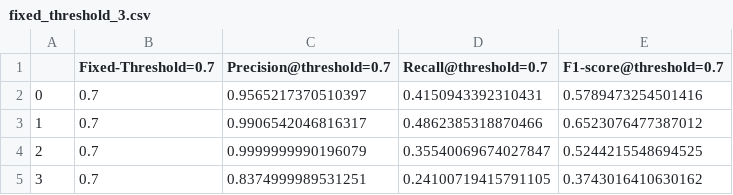
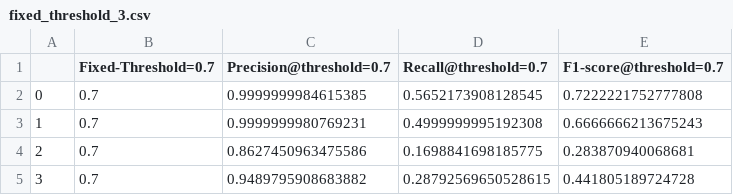
Before and after one commit to Varat7v2/adaptive-threshold, a CSV file: data/results_csv/fixed_threshold_3.csv, drawn as a sheet.

```diff
--- a/data/results_csv/fixed_threshold_3.csv
+++ b/data/results_csv/fixed_threshold_3.csv
@@ -1,5 +1,5 @@
 ,Fixed-Threshold=0.7,Precision@threshold=0.7,Recall@threshold=0.7,F1-score@threshold=0.7
-0,0.7,0.9565217370510397,0.4150943392310431,0.5789473254501416
-1,0.7,0.9906542046816317,0.4862385318870466,0.6523076477387012
-2,0.7,0.9999999990196079,0.35540069674027847,0.5244215548694525
-3,0.7,0.8374999989531251,0.24100719415791105,0.3743016410630162
+0,0.7,0.9999999984615385,0.5652173908128545,0.7222221752777808
+1,0.7,0.9999999980769231,0.4999999995192308,0.6666666213675243
+2,0.7,0.8627450963475586,0.1698841698185775,0.283870940068681
+3,0.7,0.9489795908683882,0.28792569650528615,0.441805189724728
```
Also changed, not shown: data/results_csv/adaptive_threshold.csv, data/results_csv/fixed_threshold_2.csv, 17 other files.
